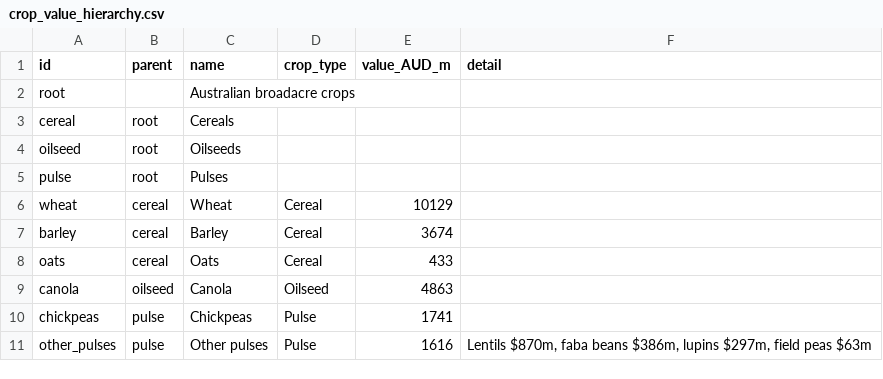
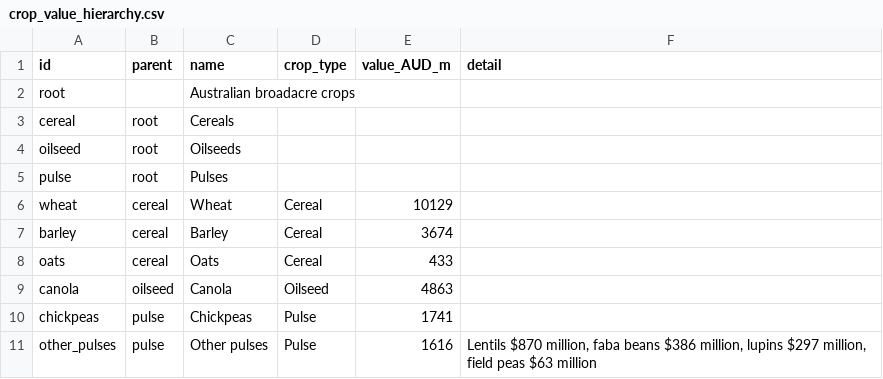
Before and after one commit to KLC0317/FIT3179-DV2, a CSV file: data/crop_value_hierarchy.csv, drawn as a sheet.

Commit message:
Apply lecturer and peer feedback: layout, colour roles, honest encodings
- Two-column layout so short lines leave no holes: intro beside a colour
  key, chapter headings beside their intros, lead cards' key beside their
  finding; every line still holds at most ten words.
- Colour has one meaning each: teal more/better, ochre less/worse,
  charcoal the focus (wheat). Wheat is no longer teal.
- Proportional symbol map: circle area is now truly proportional (it was
  a square-root scale on area); one see-through colour; labels outside
  the circles; hand-drawn legend to match.
- Flow map: line width proportional to tonnes (up to 10 px), larger origin
  disc so routes only touch inside it, labels re-placed; new ranked bar
  chart of the twelve buyers, linked both ways with the routes.
- Box plot marks the five drought years; waffle panels give percentages;
  treemap tooltip shows each crop's place in the hierarchy.
- Remove double encoding (slope chart colour, symbol map highlight,
  footprint icons); spell out every abbreviation; state capitals on the
  choropleth; export figures now name their years.

```diff
--- a/data/crop_value_hierarchy.csv
+++ b/data/crop_value_hierarchy.csv
@@ -10,2 +10,2 @@ canola,oilseed,Canola,Oilseed,4863,
 chickpeas,pulse,Chickpeas,Pulse,1741,
-other_pulses,pulse,Other pulses,Pulse,1616,"Lentils $870m, faba beans $386m, lupins $297m, field peas $63m"
+other_pulses,pulse,Other pulses,Pulse,1616,"Lentils $870 million, faba beans $386 million, lupins $297 million, field peas $63 million"
```
Also changed, not shown: 18 other files.
